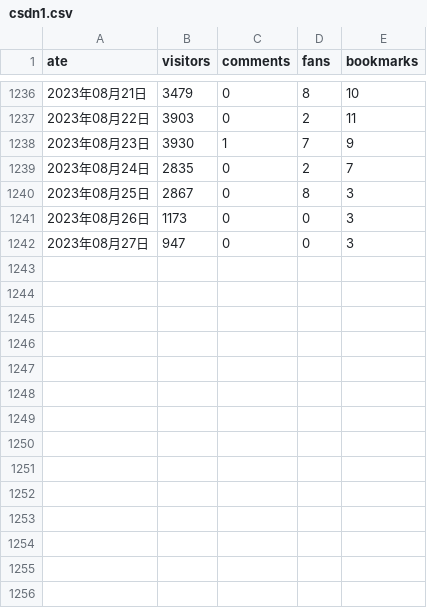
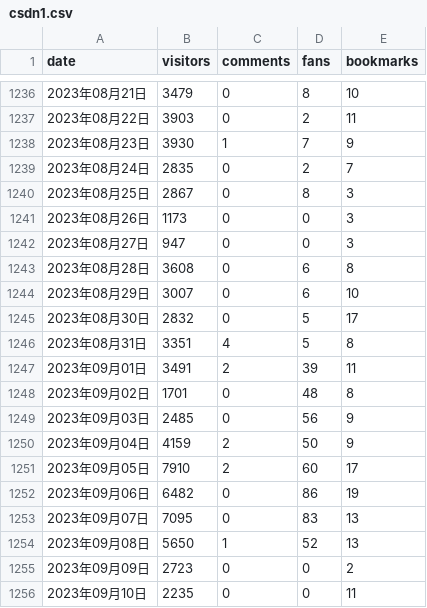
Before and after one commit to liu-xiao-guo/csdn_reports, a CSV file: csdn1.csv, drawn as a sheet; only a part is shown, gaps mark what is left out; the diff names each change by its address in the sheet, - before the commit and + after, or states it on an @@ line.

Commit message:
Updated

```diff
--- a/csdn1.csv
+++ b/csdn1.csv
-A1: ate
+A1: date
+row 1243: 2023年08月28日 | 3608 | 0 | 6 | 8
+row 1244: 2023年08月29日 | 3007 | 0 | 6 | 10
+row 1245: 2023年08月30日 | 2832 | 0 | 5 | 17
+row 1246: 2023年08月31日 | 3351 | 4 | 5 | 8
+row 1247: 2023年09月01日 | 3491 | 2 | 39 | 11
+row 1248: 2023年09月02日 | 1701 | 0 | 48 | 8
+row 1249: 2023年09月03日 | 2485 | 0 | 56 | 9
+row 1250: 2023年09月04日 | 4159 | 2 | 50 | 9
+row 1251: 2023年09月05日 | 7910 | 2 | 60 | 17
+row 1252: 2023年09月06日 | 6482 | 0 | 86 | 19
+row 1253: 2023年09月07日 | 7095 | 0 | 83 | 13
+row 1254: 2023年09月08日 | 5650 | 1 | 52 | 13
+row 1255: 2023年09月09日 | 2723 | 0 | 0 | 2
+row 1256: 2023年09月10日 | 2235 | 0 | 0 | 11
```
